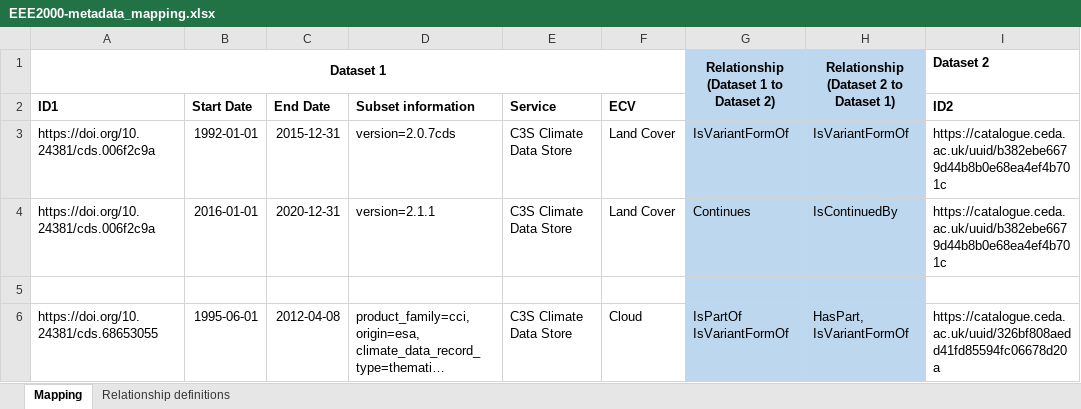
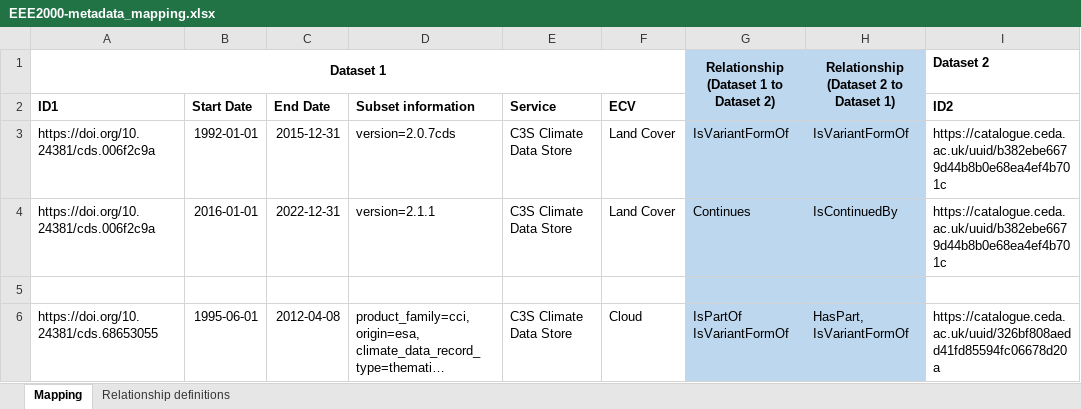
Before and after one commit to cedadev/cci_data_bridge_inputs, an Excel workbook: EEE2000-metadata_mapping.xlsx, sheet Mapping, drawn as a sheet; only a part is shown; long unchanged cells end in …; values as stored, in another font and other column widths than the file's, no borders; the diff covers the shown part only; the diff names each change by its address in the sheet, - before the commit and + after, or states it on an @@ line.

Commit message:
Update including remaining ECV's
Updated the mapping to include remaining CCI ECV's and updates to some existing ECV's.

```diff
--- a/EEE2000-metadata_mapping.xlsx (sheet Mapping)
+++ b/EEE2000-metadata_mapping.xlsx (sheet Mapping)
-C4 (End Date): 2020-12-31
+C4 (End Date): 2022-12-31
```
Also changed, not shown: 55 added rows and 25 edited cells elsewhere in this sheet.
